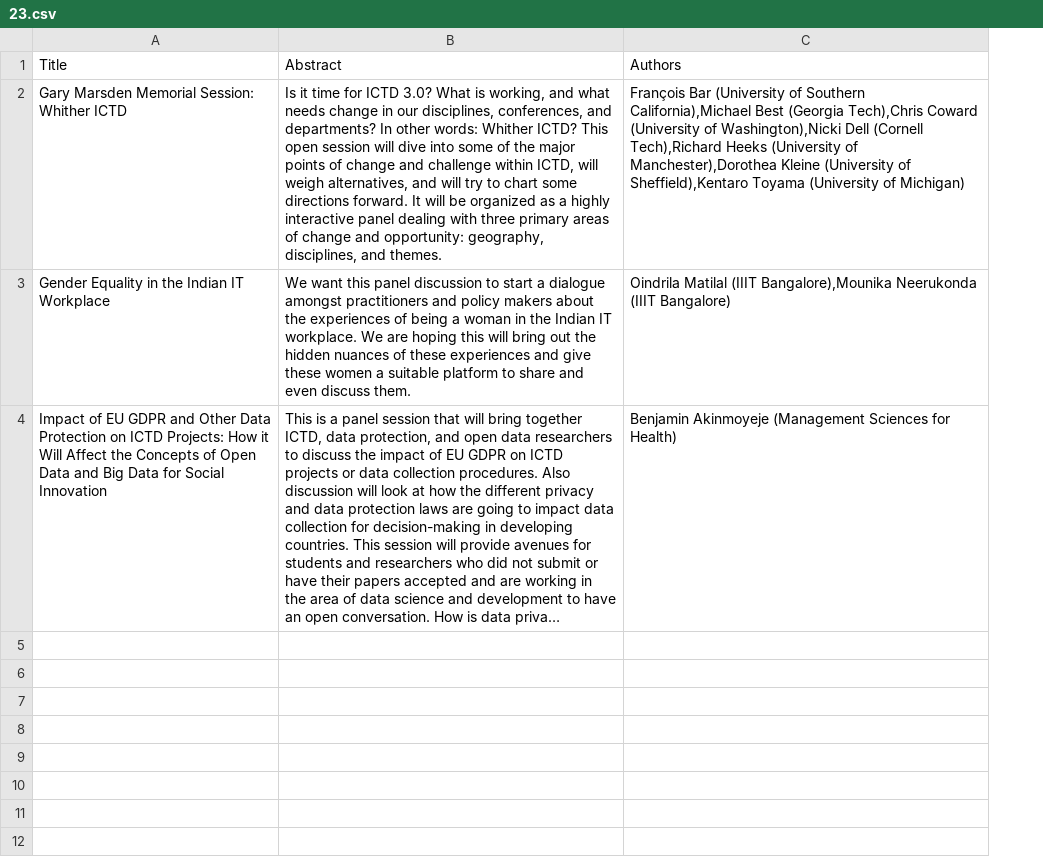
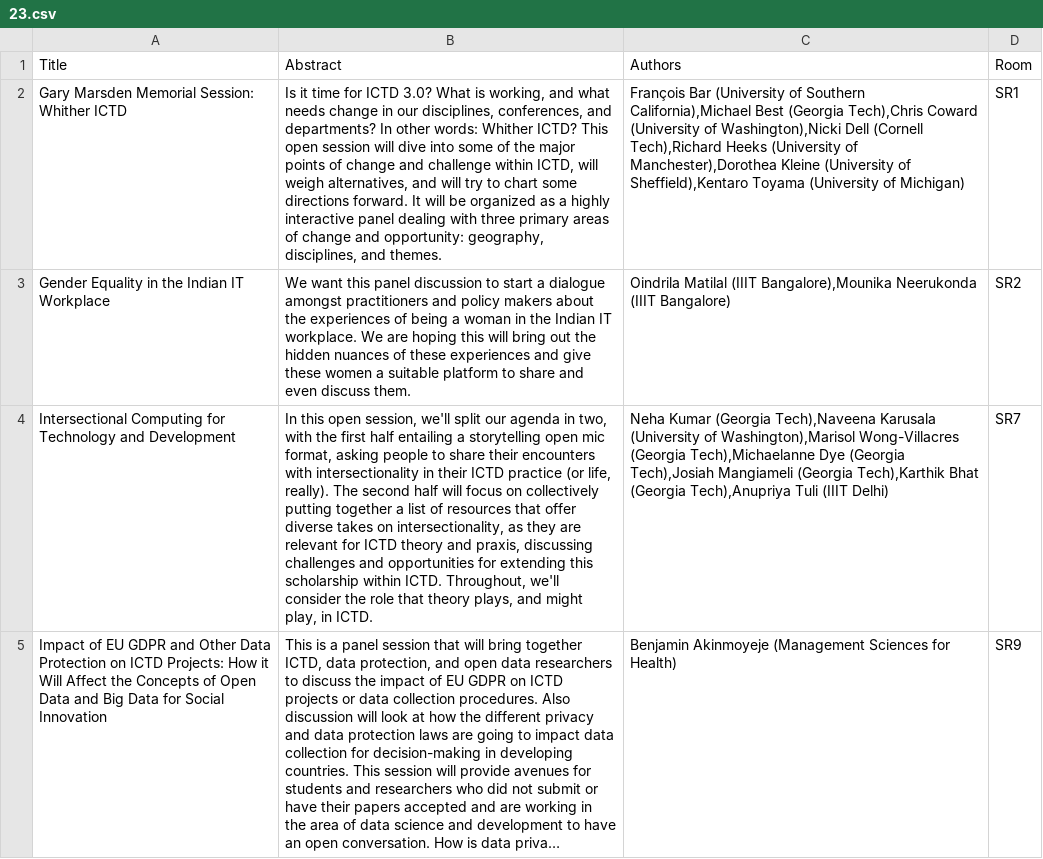
Before and after one commit to saatvikj/ConferenceApp, a CSV file: MobileApp/app/src/main/assets/23.csv, drawn as a sheet; long unchanged cells end in …; addresses are those after the commit; the diff names each change by its address in the sheet, - before the commit and + after, or states it on an @@ line.

```diff
--- a/MobileApp/app/src/main/assets/23.csv
+++ b/MobileApp/app/src/main/assets/23.csv
+column D (Room), rows 2-3: SR1 | SR2; row 5: SR9
+row 4: Intersectional Computing for Technology and Development | In this open session, we'll split our agenda in two, with the first half entailing a storytelling open mic format, asking people to share their encounters with intersectionality in their ICTD practice (or life, really). The second half will focus on collectively putting together a list of resources that offer diverse takes on intersectionality, as they are relevant for ICTD theory and praxis, discussing challenges and opportunities for extending this scholarship within ICTD. Throughout, we'll consider the role that theory plays, and might play, in ICTD. | Neha Kumar (Georgia Tech),Naveena Karusala (University of Washington),Marisol Wong-Villacres (Georgia Tech),Michaelanne Dye (Georgia Tech),Josiah Mangiameli (Georgia Tech),Karthik Bhat (Georgia Tech),Anupriya Tuli (IIIT Delhi) | SR7
```
Also changed, not shown: MobileApp/app/src/main/assets/13.csv, MobileApp/app/src/main/assets/17.csv, 28 other files.
